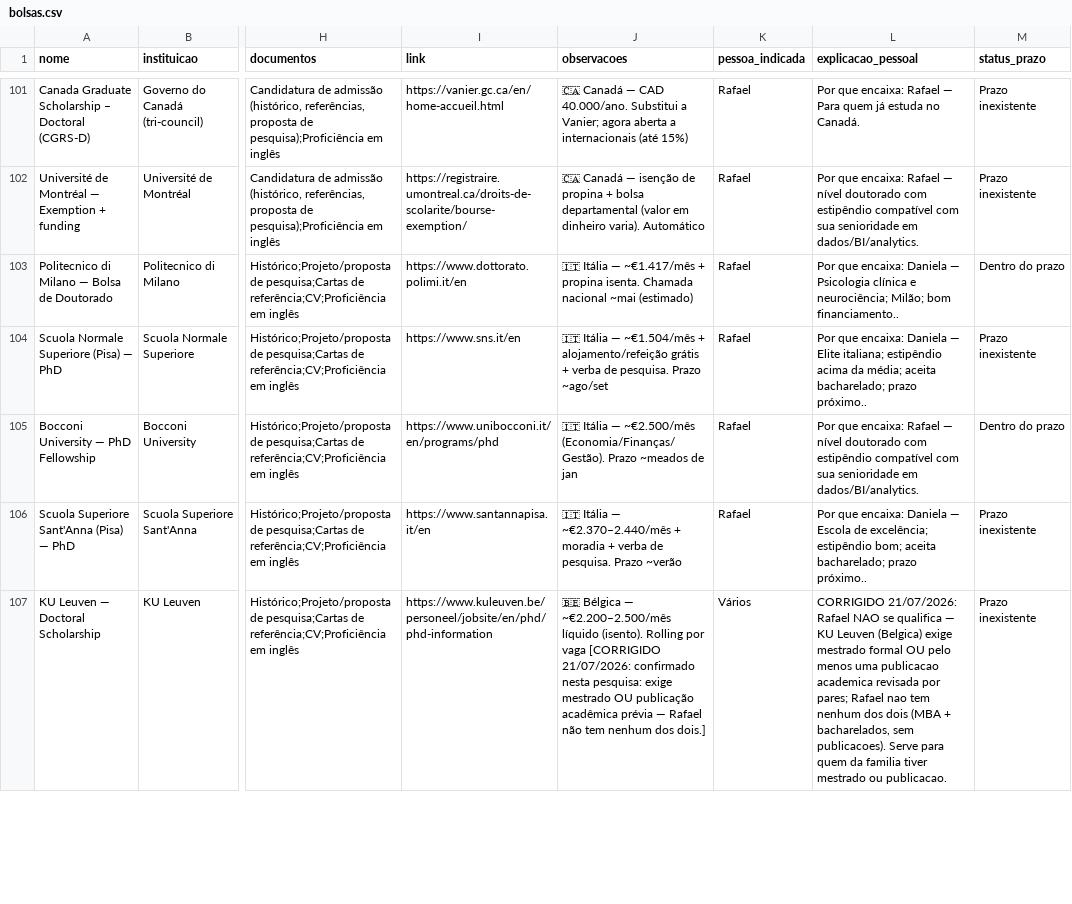
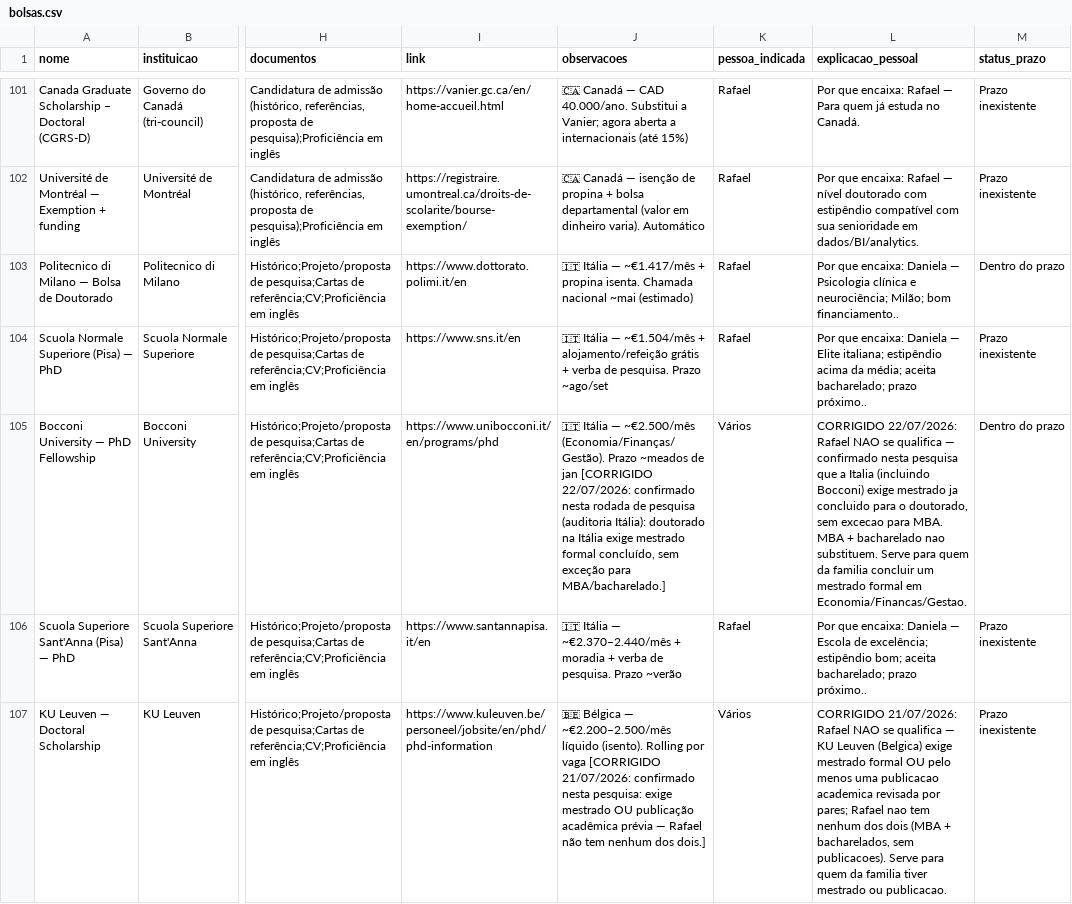
Before and after one commit to jfs195805-alt/Bolsamestradodoutorado, a CSV file: bolsas.csv, drawn as a sheet; only a part is shown, gaps mark what is left out; the diff covers the shown part only; the diff names each change by its address in the sheet, - before the commit and + after, or states it on an @@ line.

```diff
--- a/bolsas.csv
+++ b/bolsas.csv
-J105 (observacoes): …de jan
+J105 (observacoes): …de jan [CORRIGIDO 22/07/2026: confirmado nesta rodada de pesquisa (auditoria Itália): doutorado na Itália exige mestrado formal concluído, sem exceção para MBA/bacharelado.]
-K105 (pessoa_indicada): Rafael
+K105 (pessoa_indicada): Vários
-L105 (explicacao_pessoal): Por que encaixa: Rafael — nível doutorado com estipêndio compatível com sua senioridade em dados/BI/analytics.
+L105 (explicacao_pessoal): CORRIGIDO 22/07/2026: Rafael NAO se qualifica — confirmado nesta pesquisa que a Italia (incluindo Bocconi) exige mestrado ja concluido para o doutorado, sem excecao para MBA. MBA + bacharelado nao substituem. Serve para quem da familia concluir um mestrado formal em Economia/Financas/Gestao.
```
Also changed, not shown: 9 edited cells elsewhere in this file.
